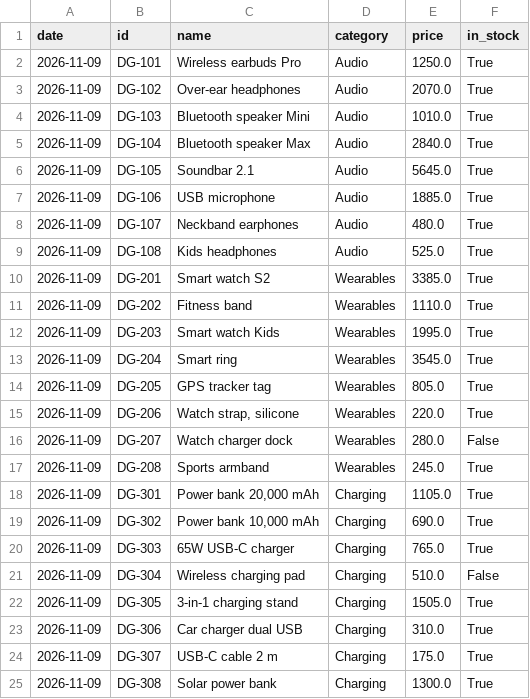
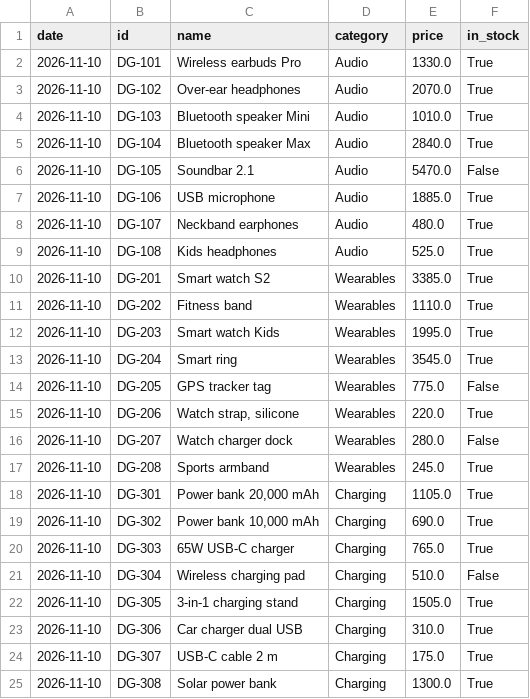
Before and after one commit to mazenelnaghy-code/dynamic-price-tracker, a CSV file: data/latest.csv, drawn as a sheet.

```diff
--- a/data/latest.csv
+++ b/data/latest.csv
@@ -1,25 +1,25 @@
 date,id,name,category,price,in_stock
-2026-11-09,DG-101,Wireless earbuds Pro,Audio,1250.0,True
-2026-11-09,DG-102,Over-ear headphones,Audio,2070.0,True
-2026-11-09,DG-103,Bluetooth speaker Mini,Audio,1010.0,True
-2026-11-09,DG-104,Bluetooth speaker Max,Audio,2840.0,True
-2026-11-09,DG-105,Soundbar 2.1,Audio,5645.0,True
-2026-11-09,DG-106,USB microphone,Audio,1885.0,True
-2026-11-09,DG-107,Neckband earphones,Audio,480.0,True
-2026-11-09,DG-108,Kids headphones,Audio,525.0,True
-2026-11-09,DG-201,Smart watch S2,Wearables,3385.0,True
-2026-11-09,DG-202,Fitness band,Wearables,1110.0,True
-2026-11-09,DG-203,Smart watch Kids,Wearables,1995.0,True
-2026-11-09,DG-204,Smart ring,Wearables,3545.0,True
-2026-11-09,DG-205,GPS tracker tag,Wearables,805.0,True
-2026-11-09,DG-206,"Watch strap, silicone",Wearables,220.0,True
-2026-11-09,DG-207,Watch charger dock,Wearables,280.0,False
-2026-11-09,DG-208,Sports armband,Wearables,245.0,True
-2026-11-09,DG-301,"Power bank 20,000 mAh",Charging,1105.0,True
-2026-11-09,DG-302,"Power bank 10,000 mAh",Charging,690.0,True
-2026-11-09,DG-303,65W USB-C charger,Charging,765.0,True
-2026-11-09,DG-304,Wireless charging pad,Charging,510.0,False
-2026-11-09,DG-305,3-in-1 charging stand,Charging,1505.0,True
-2026-11-09,DG-306,Car charger dual USB,Charging,310.0,True
-2026-11-09,DG-307,USB-C cable 2 m,Charging,175.0,True
-2026-11-09,DG-308,Solar power bank,Charging,1300.0,True
+2026-11-10,DG-101,Wireless earbuds Pro,Audio,1330.0,True
+2026-11-10,DG-102,Over-ear headphones,Audio,2070.0,True
+2026-11-10,DG-103,Bluetooth speaker Mini,Audio,1010.0,True
+2026-11-10,DG-104,Bluetooth speaker Max,Audio,2840.0,True
+2026-11-10,DG-105,Soundbar 2.1,Audio,5470.0,False
+2026-11-10,DG-106,USB microphone,Audio,1885.0,True
+2026-11-10,DG-107,Neckband earphones,Audio,480.0,True
+2026-11-10,DG-108,Kids headphones,Audio,525.0,True
+2026-11-10,DG-201,Smart watch S2,Wearables,3385.0,True
+2026-11-10,DG-202,Fitness band,Wearables,1110.0,True
+2026-11-10,DG-203,Smart watch Kids,Wearables,1995.0,True
+2026-11-10,DG-204,Smart ring,Wearables,3545.0,True
+2026-11-10,DG-205,GPS tracker tag,Wearables,775.0,False
+2026-11-10,DG-206,"Watch strap, silicone",Wearables,220.0,True
+2026-11-10,DG-207,Watch charger dock,Wearables,280.0,False
+2026-11-10,DG-208,Sports armband,Wearables,245.0,True
+2026-11-10,DG-301,"Power bank 20,000 mAh",Charging,1105.0,True
+2026-11-10,DG-302,"Power bank 10,000 mAh",Charging,690.0,True
+2026-11-10,DG-303,65W USB-C charger,Charging,765.0,True
+2026-11-10,DG-304,Wireless charging pad,Charging,510.0,False
+2026-11-10,DG-305,3-in-1 charging stand,Charging,1505.0,True
+2026-11-10,DG-306,Car charger dual USB,Charging,310.0,True
+2026-11-10,DG-307,USB-C cable 2 m,Charging,175.0,True
+2026-11-10,DG-308,Solar power bank,Charging,1300.0,True
```
Also changed, not shown: data/history.csv, 1 other file.
